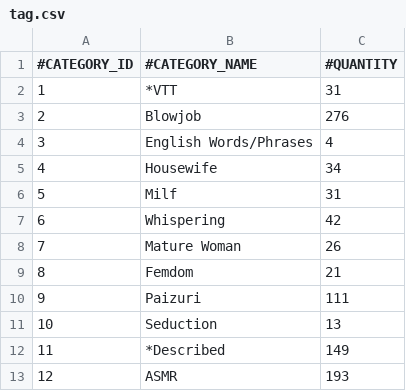
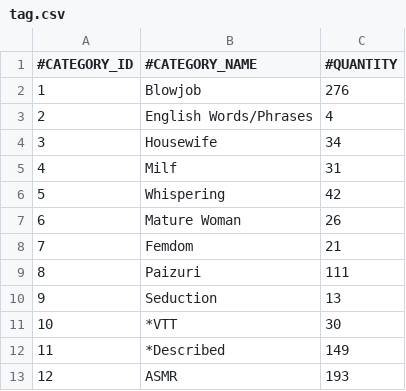
Before and after one commit to nguyenHoangDung0504/na-v3, a CSV file: @resources/databases/s1/tag.csv, drawn as a sheet; only a part is shown; removed rows and columns are numbered as before the commit, all else as after; the diff names each change by its address in the sheet, - before the commit and + after, or states it on an @@ line.

```diff
--- a/@resources/databases/s1/tag.csv
+++ b/@resources/databases/s1/tag.csv
-row 2: 1 | *VTT | 31
@@ column A (#CATEGORY_ID) renumbered between rows 2 and 10 @@
+row 11: 10 | *VTT | 30
```
Also changed, not shown: @resources/databases/s1/tracks.csv, 4 other files.
